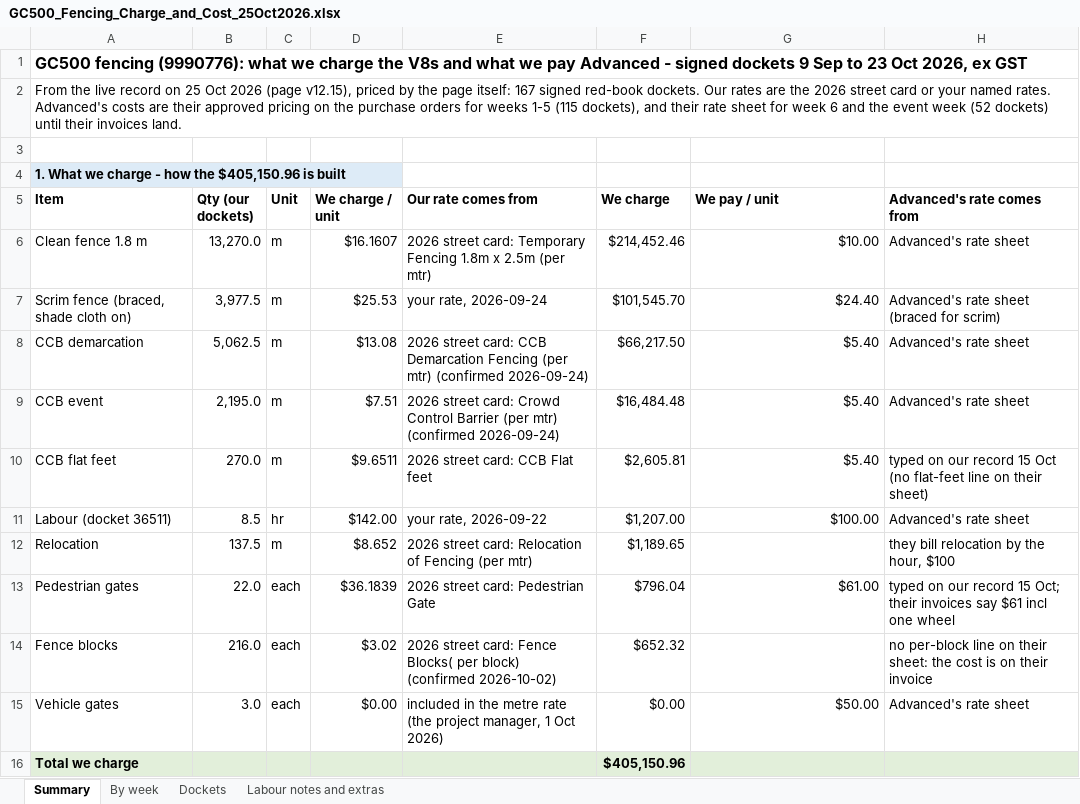
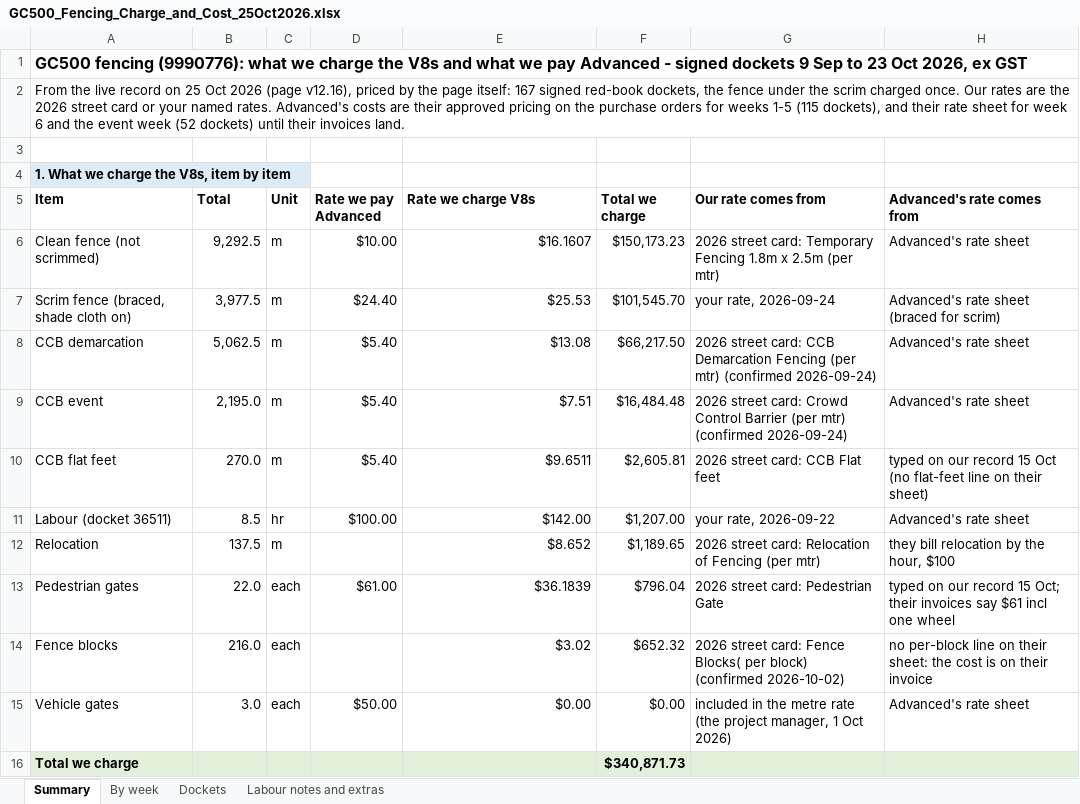
Before and after one commit to tatts29-svg/fish, an Excel workbook: 03_GC500_Delivery_Control/review_25Oct2026_baseplan7/GC500_Fencing_Charge_and_Cost_25Oct2026.xlsx, sheet Summary, drawn as a sheet; only a part is shown; values as stored, in another font and other column widths than the file's, no borders; removed rows and columns are numbered as before the commit, all else as after; the diff covers the shown part only; the diff names each change by its address in the sheet, - before the commit and + after, or states it on an @@ line.

```diff
--- a/03_GC500_Delivery_Control/review_25Oct2026_baseplan7/GC500_Fencing_Charge_and_Cost_25Oct2026.xlsx (sheet Summary)
+++ b/03_GC500_Delivery_Control/review_25Oct2026_baseplan7/GC500_Fencing_Charge_and_Cost_25Oct2026.xlsx (sheet Summary)
-A2 (Item): …2026 (page v12.15), priced by the page itself: 167 signed red-book dockets. Our rates…
+A2 (Item): …2026 (page v12.16), priced by the page itself: 167 signed red-book dockets, the fence under the scrim charged once. Our rates…
-A4 (Item): 1. What we charge - how the $405,150.96 is built
+A4 (Item): 1. What we charge the V8s, item by item
-B5: Qty (our dockets)
+B5: Total
-D5: We charge / unit
+D5: Rate we pay Advanced
-E5: Our rate comes from
+E5: Rate we charge V8s
-F5: We charge
+F5: Total we charge
-G5: We pay / unit
+G5: Our rate comes from
-row 6: Clean fence 1.8 m | 13,270.0 | m | $16.1607 | 2026 street card: Temporary Fencing 1.8m x 2.5m (per mtr) | $214,452.46 | $10.00 | Advanced's rate sheet
+row 6: Clean fence (not scrimmed) | 9,292.5 | m | $10.00 | $16.1607 | $150,173.23 | 2026 street card: Temporary Fencing 1.8m x 2.5m (per mtr) | Advanced's rate sheet
-D7 (Rate we pay Advanced): $25.53
+D7 (Rate we pay Advanced): $24.40
-E7 (Rate we charge V8s): your rate, 2026-09-24
+E7 (Rate we charge V8s): $25.53
-G7 (Our rate comes from): $24.40
+G7 (Our rate comes from): your rate, 2026-09-24
-D8 (Rate we pay Advanced): $13.08
+D8 (Rate we pay Advanced): $5.40
-E8 (Rate we charge V8s): 2026 street card: CCB Demarcation Fencing (per mtr) (confirmed 2026-09-24)
+E8 (Rate we charge V8s): $13.08
-G8 (Our rate comes from): $5.40
+G8 (Our rate comes from): 2026 street card: CCB Demarcation Fencing (per mtr) (confirmed 2026-09-24)
-D9 (Rate we pay Advanced): $7.51
+D9 (Rate we pay Advanced): $5.40
-E9 (Rate we charge V8s): 2026 street card: Crowd Control Barrier (per mtr) (confirmed 2026-09-24)
+E9 (Rate we charge V8s): $7.51
-G9 (Our rate comes from): $5.40
+G9 (Our rate comes from): 2026 street card: Crowd Control Barrier (per mtr) (confirmed 2026-09-24)
-D10 (Rate we pay Advanced): $9.6511
+D10 (Rate we pay Advanced): $5.40
-E10 (Rate we charge V8s): 2026 street card: CCB Flat feet
+E10 (Rate we charge V8s): $9.6511
-G10 (Our rate comes from): $5.40
+G10 (Our rate comes from): 2026 street card: CCB Flat feet
-D11 (Rate we pay Advanced): $142.00
+D11 (Rate we pay Advanced): $100.00
-E11 (Rate we charge V8s): your rate, 2026-09-22
+E11 (Rate we charge V8s): $142.00
-G11 (Our rate comes from): $100.00
+G11 (Our rate comes from): your rate, 2026-09-22
-D12 (Rate we pay Advanced): $8.652
+D12 (Rate we pay Advanced): (empty)
-E12 (Rate we charge V8s): 2026 street card: Relocation of Fencing (per mtr)
+E12 (Rate we charge V8s): $8.652
-G12 (Our rate comes from): (empty)
+G12 (Our rate comes from): 2026 street card: Relocation of Fencing (per mtr)
-D13 (Rate we pay Advanced): $36.1839
+D13 (Rate we pay Advanced): $61.00
-E13 (Rate we charge V8s): 2026 street card: Pedestrian Gate
+E13 (Rate we charge V8s): $36.1839
-G13 (Our rate comes from): $61.00
+G13 (Our rate comes from): 2026 street card: Pedestrian Gate
-D14 (Rate we pay Advanced): $3.02
+D14 (Rate we pay Advanced): (empty)
-E14 (Rate we charge V8s): 2026 street card: Fence Blocks( per block) (confirmed 2026-10-02)
+E14 (Rate we charge V8s): $3.02
-G14 (Our rate comes from): (empty)
+G14 (Our rate comes from): 2026 street card: Fence Blocks( per block) (confirmed 2026-10-02)
-D15 (Rate we pay Advanced): $0.00
+D15 (Rate we pay Advanced): $50.00
-E15 (Rate we charge V8s): included in the metre rate (the project manager, 1 Oct 2026)
+E15 (Rate we charge V8s): $0.00
-G15 (Our rate comes from): $50.00
+G15 (Our rate comes from): included in the metre rate (the project manager, 1 Oct 2026)
-F16 (Total we charge): $405,150.96
+F16 (Total we charge): $340,871.73
```
Also changed, not shown: 2 removed rows, 21 edited cells and cell formats elsewhere in this sheet, sheet Dockets, sheet By week, 03_GC500_Delivery_Control/review_25Oct2026_baseplan7/GC500_Baseplan7_vs_Site_25Oct2026.xlsx, 6 other files.
